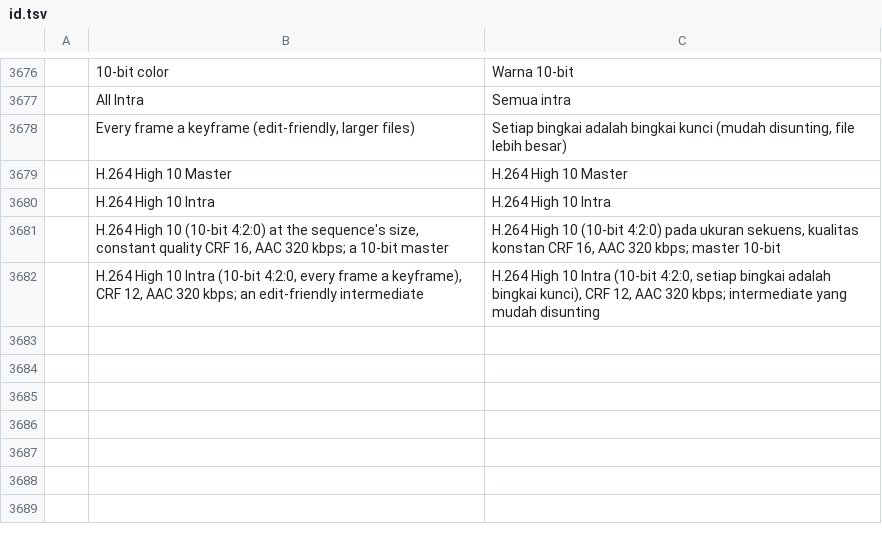
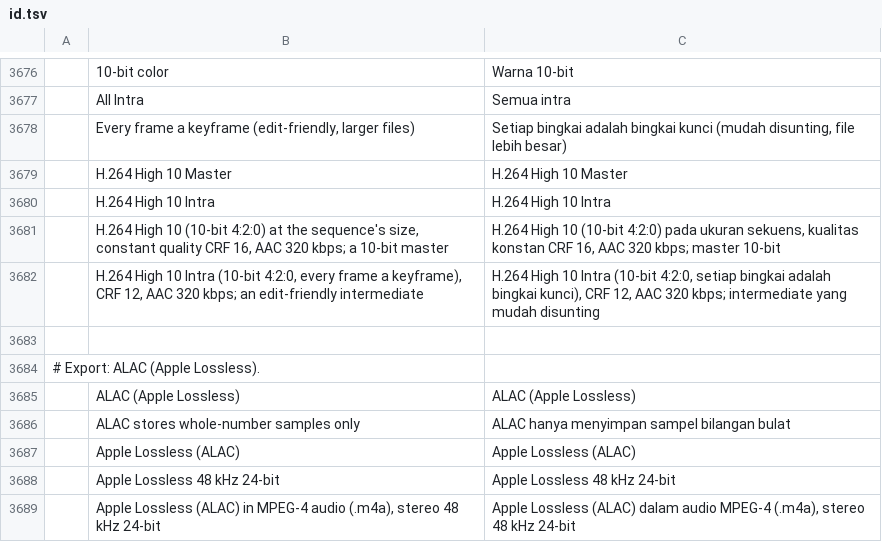
Before and after one commit to storytold/filmcraft, a TSV file: crates/ui-egui/src/i18n/id.tsv, drawn as a sheet; only a part is shown, gaps mark what is left out.

```diff
--- a/crates/ui-egui/src/i18n/id.tsv
+++ b/crates/ui-egui/src/i18n/id.tsv
@@ -3682 +3682,8 @@
 	H.264 High 10 Intra (10-bit 4:2:0, every frame a keyframe), CRF 12, AAC 320 kbps; an edit-friendly intermediate	H.264 High 10 Intra (10-bit 4:2:0, setiap bingkai adalah bingkai kunci), CRF 12, AAC 320 kbps; intermediate yang mudah disunting
+
+# Export: ALAC (Apple Lossless).
+	ALAC (Apple Lossless)	ALAC (Apple Lossless)
+	ALAC stores whole-number samples only	ALAC hanya menyimpan sampel bilangan bulat
+	Apple Lossless (ALAC)	Apple Lossless (ALAC)
+	Apple Lossless 48 kHz 24-bit	Apple Lossless 48 kHz 24-bit
+	Apple Lossless (ALAC) in MPEG-4 audio (.m4a), stereo 48 kHz 24-bit	Apple Lossless (ALAC) dalam audio MPEG-4 (.m4a), stereo 48 kHz 24-bit
```
Also changed, not shown: crates/ui-egui/src/i18n/fr.tsv, crates/ui-egui/src/i18n/ja.tsv, 42 other files.
